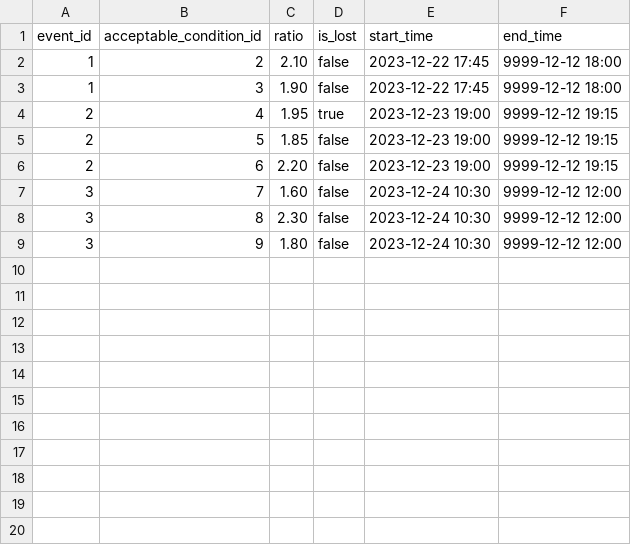
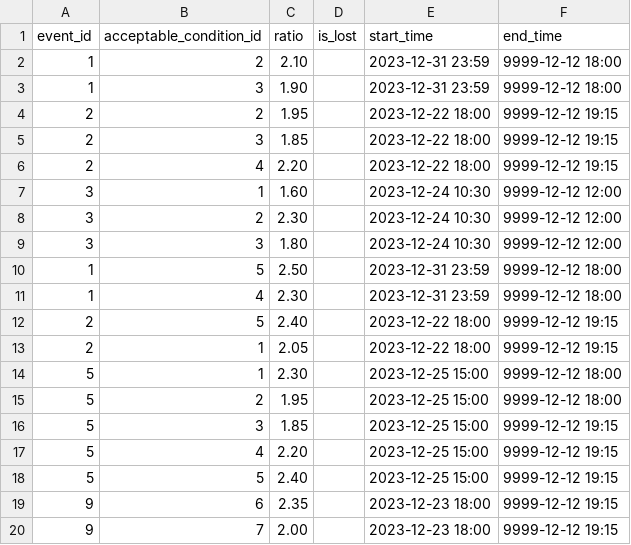
Before and after one commit to gab1k/League-of-Pharmacists, a CSV file: csv/ratio.csv, drawn as a sheet; only a part is shown; the diff covers the shown part only.

Commit message:
fix
1)Был баг со связью ставок и событий вроде пофиксил
2)Так же немного рассширил объем возможных ставок (теперь для каждого события из event есть минимум 3 ставки из ratio)

```diff
--- a/csv/ratio.csv
+++ b/csv/ratio.csv
@@ -1,9 +1,20 @@
 event_id,acceptable_condition_id,ratio,is_lost,start_time,end_time
-1,2,2.10,false,2023-12-22 17:45,9999-12-12 18:00
-1,3,1.90,false,2023-12-22 17:45,9999-12-12 18:00
-2,4,1.95,true,2023-12-23 19:00,9999-12-12 19:15
-2,5,1.85,false,2023-12-23 19:00,9999-12-12 19:15
-2,6,2.20,false,2023-12-23 19:00,9999-12-12 19:15
-3,7,1.60,false,2023-12-24 10:30,9999-12-12 12:00
-3,8,2.30,false,2023-12-24 10:30,9999-12-12 12:00
-3,9,1.80,false,2023-12-24 10:30,9999-12-12 12:00
+1,2,2.10,,2023-12-31 23:59,9999-12-12 18:00
+1,3,1.90,,2023-12-31 23:59,9999-12-12 18:00
+2,2,1.95,,2023-12-22 18:00,9999-12-12 19:15
+2,3,1.85,,2023-12-22 18:00,9999-12-12 19:15
+2,4,2.20,,2023-12-22 18:00,9999-12-12 19:15
+3,1,1.60,,2023-12-24 10:30,9999-12-12 12:00
+3,2,2.30,,2023-12-24 10:30,9999-12-12 12:00
+3,3,1.80,,2023-12-24 10:30,9999-12-12 12:00
+1,5,2.50,,2023-12-31 23:59,9999-12-12 18:00
+1,4,2.30,,2023-12-31 23:59,9999-12-12 18:00
+2,5,2.40,,2023-12-22 18:00,9999-12-12 19:15
+2,1,2.05,,2023-12-22 18:00,9999-12-12 19:15
+5,1,2.30,,2023-12-25 15:00,9999-12-12 18:00
+5,2,1.95,,2023-12-25 15:00,9999-12-12 18:00
+5,3,1.85,,2023-12-25 15:00,9999-12-12 19:15
+5,4,2.20,,2023-12-25 15:00,9999-12-12 19:15
+5,5,2.40,,2023-12-25 15:00,9999-12-12 19:15
+9,6,2.35,,2023-12-23 18:00,9999-12-12 19:15
+9,7,2.00,,2023-12-23 18:00,9999-12-12 19:15
```
Also changed, not shown: 21 added rows elsewhere in this file, csv/acceptable_condition.csv, csv/bets.csv, 1 other file.
